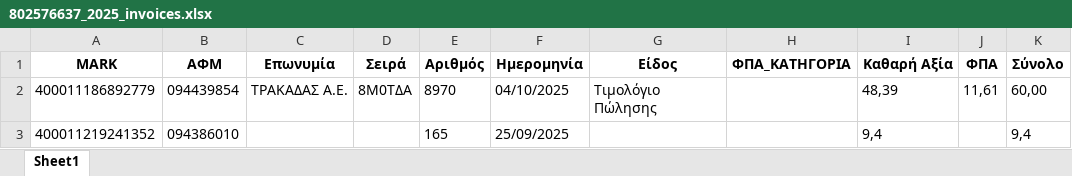
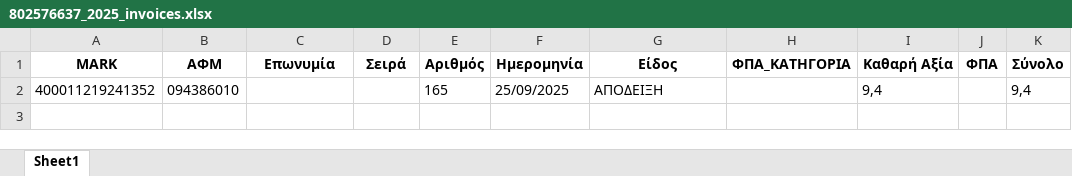
Before and after one commit to douradonis/Firebed_private, an Excel workbook: data/excel/802576637_2025_invoices.xlsx, sheet Sheet1, drawn as a sheet; values as stored, in another font and other column widths than the file's, no borders; removed rows and columns are numbered as before the commit, all else as after; the diff names each change by its address in the sheet, - before the commit and + after, or states it on an @@ line.

```diff
--- a/data/excel/802576637_2025_invoices.xlsx (sheet Sheet1)
+++ b/data/excel/802576637_2025_invoices.xlsx (sheet Sheet1)
-row 2: 400011186892779 | 094439854 | ΤΡΑΚΑΔΑΣ Α.Ε. | 8Μ0ΤΔΑ | 8970 | 04/10/2025 | Τιμολόγιο Πώλησης |  | 48,39 | 11,61 | 60,00
-G2 (Είδος): (empty)
+G2 (Είδος): ΑΠΟΔΕΙΞΗ
```
Also changed, not shown: 6 other files.
